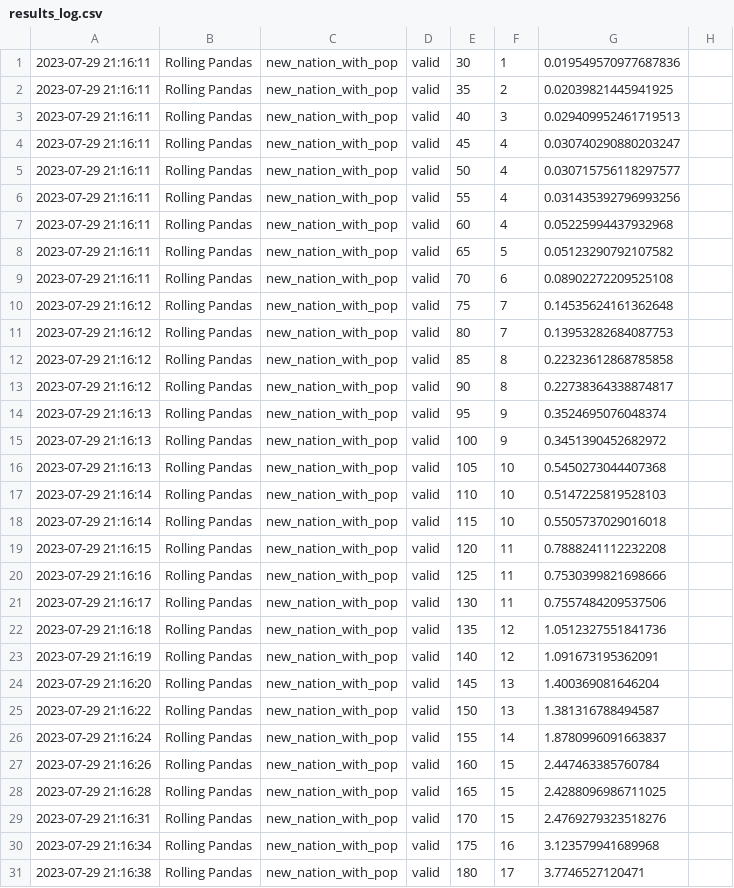
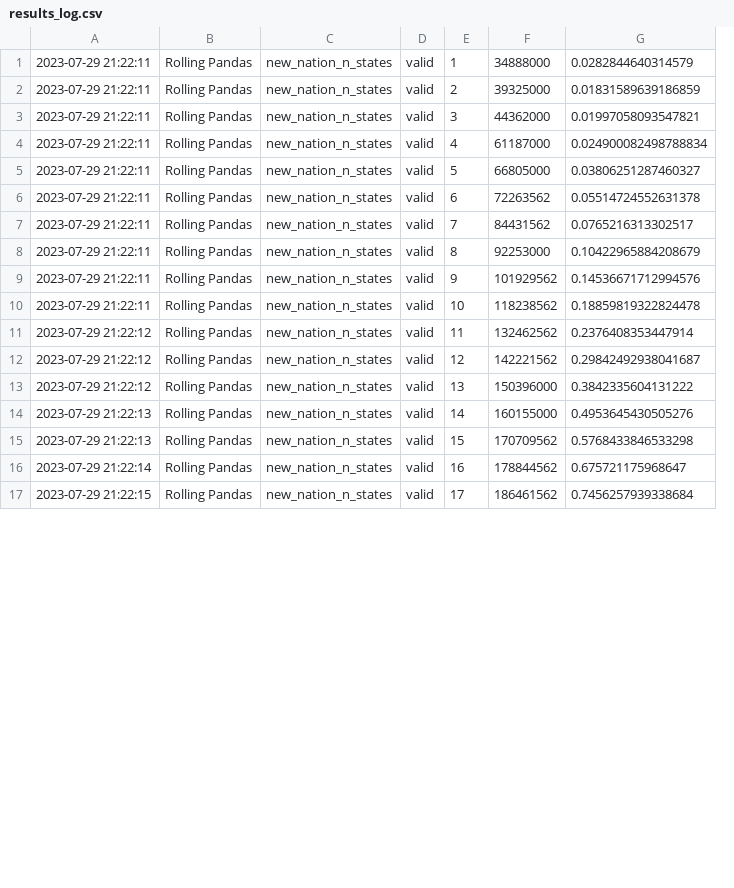
Before and after one commit to RandomGuyOg/PythonCodingChallenge, a CSV file: results_log.csv, drawn as a sheet; only a part is shown; removed rows and columns are numbered as before the commit, all else as after; the diff covers the shown part only; the diff names each change by its address in the sheet, - before the commit and + after, or states it on an @@ line.

Commit message:
Automated evaluation results.

```diff
--- a/results_log.csv
+++ b/results_log.csv
-column A, rows 1-4: all 2023-07-29 21:16:11; rows 8-10: 2023-07-29 21:16:11 | 2023-07-29 21:16:11 | 2023-07-29 21:16:12; rows 13-14: 2023-07-29 21:16:12 | 2023-07-29 21:16:13; rows 18-19: 2023-07-29 21:16:14 | 2023-07-29 21:16:15; row 22: 2023-07-29 21:16:18; rows 25-27: 2023-07-29 21:16:22 | 2023-07-29 21:16:24 | 2023-07-29 21:16:26; rows 30-31: 2023-07-29 21:16:34 | 2023-07-29 21:16:38
+column A, rows 1-17: 2023-07-29 21:22:11 | 2023-07-29 21:22:11 | 2023-07-29 21:22:11 | 2023-07-29 21:22:11 | 2023-07-29 21:22:11 | 2023-07-29 21:22:11 | 2023-07-29 21:22:11 | 2023-07-29 21:22:11 | 2023-07-29 21:22:11 | 2023-07-29 21:22:11 | 2023-07-29 21:22:12 | 2023-07-29 21:22:12 | 2023-07-29 21:22:12 | 2023-07-29 21:22:13 | 2023-07-29 21:22:13 | 2023-07-29 21:22:14 | 2023-07-29 21:22:15
-column C, rows 1-4: all new_nation_with_pop; rows 8-10: all new_nation_with_pop; rows 13-14: new_nation_with_pop | new_nation_with_pop; rows 18-19: new_nation_with_pop | new_nation_with_pop; row 22: new_nation_with_pop; rows 25-27: all new_nation_with_pop; rows 30-31: new_nation_with_pop | new_nation_with_pop
+column C, rows 1-17: all new_nation_n_states
-column E, rows 1-4: 30 | 35 | 40 | 45; rows 8-10: 65 | 70 | 75; rows 13-14: 90 | 95; rows 18-19: 115 | 120; row 22: 135; rows 25-27: 150 | 155 | 160; rows 30-31: 175 | 180
-column G, rows 1-4: 0.019549570977687836 | 0.02039821445941925 | 0.029409952461719513 | 0.030740290880203247; rows 8-10: 0.05123290792107582 | 0.08902272209525108 | 0.14535624161362648; rows 13-14: 0.22738364338874817 | 0.3524695076048374; rows 18-19: 0.5505737029016018 | 0.7888241112232208; row 22: 1.0512327551841736; rows 25-27: 1.381316788494587 | 1.8780996091663837 | 2.447463385760784; rows 30-31: 3.123579941689968 | 3.7746527120471
-column H, empty
+column F, rows 1-17: 34888000 | 39325000 | 44362000 | 61187000 | 66805000 | 72263562 | 84431562 | 92253000 | 101929562 | 118238562 | 132462562 | 142221562 | 150396000 | 160155000 | 170709562 | 178844562 | 186461562
+column G, rows 1-17: 0.0282844640314579 | 0.01831589639186859 | 0.01997058093547821 | 0.024900082498788834 | 0.03806251287460327 | 0.05514724552631378 | 0.0765216313302517 | 0.10422965884208679 | 0.14536671712994576 | 0.18859819322824478 | 0.2376408353447914 | 0.29842492938041687 | 0.3842335604131222 | 0.4953645430505276 | 0.5768433846533298 | 0.675721175968647 | 0.7456257939338684
-row 5: 2023-07-29 21:16:11 | Rolling Pandas | new_nation_with_pop | valid | 50 | 4 | 0.030715756118297577
-row 6: 2023-07-29 21:16:11 | Rolling Pandas | new_nation_with_pop | valid | 55 | 4 | 0.031435392796993256
-row 7: 2023-07-29 21:16:11 | Rolling Pandas | new_nation_with_pop | valid | 60 | 4 | 0.05225994437932968
-row 11: 2023-07-29 21:16:12 | Rolling Pandas | new_nation_with_pop | valid | 80 | 7 | 0.13953282684087753
-row 12: 2023-07-29 21:16:12 | Rolling Pandas | new_nation_with_pop | valid | 85 | 8 | 0.22323612868785858
-row 15: 2023-07-29 21:16:13 | Rolling Pandas | new_nation_with_pop | valid | 100 | 9 | 0.3451390452682972
-row 16: 2023-07-29 21:16:13 | Rolling Pandas | new_nation_with_pop | valid | 105 | 10 | 0.5450273044407368
-row 17: 2023-07-29 21:16:14 | Rolling Pandas | new_nation_with_pop | valid | 110 | 10 | 0.5147225819528103
-row 20: 2023-07-29 21:16:16 | Rolling Pandas | new_nation_with_pop | valid | 125 | 11 | 0.7530399821698666
-row 21: 2023-07-29 21:16:17 | Rolling Pandas | new_nation_with_pop | valid | 130 | 11 | 0.7557484209537506
-row 23: 2023-07-29 21:16:19 | Rolling Pandas | new_nation_with_pop | valid | 140 | 12 | 1.091673195362091
-row 24: 2023-07-29 21:16:20 | Rolling Pandas | new_nation_with_pop | valid | 145 | 13 | 1.400369081646204
-row 28: 2023-07-29 21:16:28 | Rolling Pandas | new_nation_with_pop | valid | 165 | 15 | 2.4288096986711025
-row 29: 2023-07-29 21:16:31 | Rolling Pandas | new_nation_with_pop | valid | 170 | 15 | 2.4769279323518276
```
Also changed, not shown: 6 added rows, 1 removed row and 2 edited cells elsewhere in this file.
